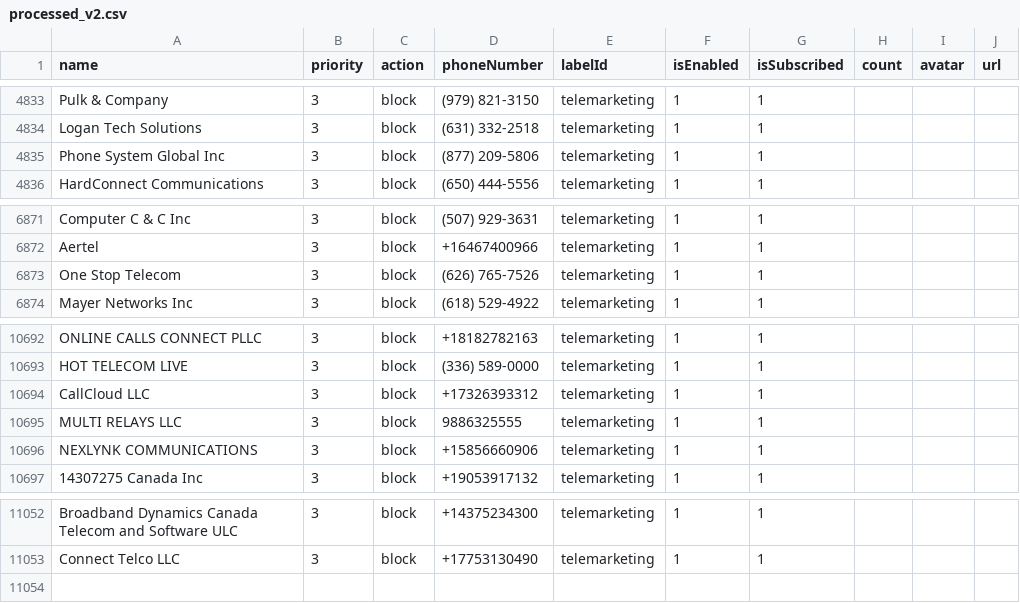
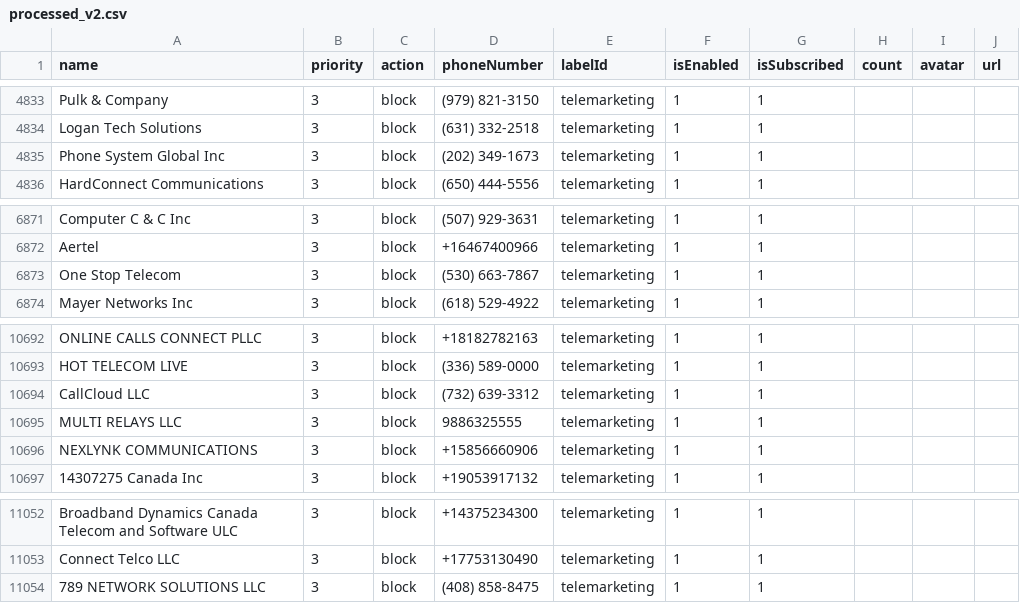
Before and after one commit to haygcao/vccard, a CSV file: US/processed_v2.csv, drawn as a sheet; only a part is shown, gaps mark what is left out.

```diff
--- a/US/processed_v2.csv
+++ b/US/processed_v2.csv
@@ -4834,3 +4834,3 @@ Pulk & Company,3,block,(979) 821-3150,telemarketing,1,1,,,
 Logan Tech Solutions,3,block,(631) 332-2518,telemarketing,1,1,,,
-Phone System Global Inc,3,block,(877) 209-5806,telemarketing,1,1,,,
+Phone System Global Inc,3,block,(202) 349-1673,telemarketing,1,1,,,
 HardConnect Communications,3,block,(650) 444-5556,telemarketing,1,1,,,
@@ -6872,3 +6872,3 @@ Computer C & C Inc,3,block,(507) 929-3631,telemarketing,1,1,,,
 Aertel,3,block,+16467400966,telemarketing,1,1,,,
-One Stop Telecom,3,block,(626) 765-7526,telemarketing,1,1,,,
+One Stop Telecom,3,block,(530) 663-7867,telemarketing,1,1,,,
 Mayer Networks Inc,3,block,(618) 529-4922,telemarketing,1,1,,,
@@ -10693,3 +10693,3 @@ ONLINE CALLS CONNECT PLLC,3,block,+18182782163,telemarketing,1,1,,,
 HOT TELECOM LIVE,3,block,(336) 589-0000,telemarketing,1,1,,,
-CallCloud LLC,3,block,+17326393312,telemarketing,1,1,,,
+CallCloud LLC,3,block,(732) 639-3312,telemarketing,1,1,,,
 MULTI RELAYS LLC,3,block,9886325555,telemarketing,1,1,,,
@@ -11053 +11053,2 @@ Broadband Dynamics Canada Telecom and Software ULC,3,block,+14375234300,telemark
 Connect Telco LLC,3,block,+17753130490,telemarketing,1,1,,,
+789 NETWORK SOLUTIONS LLC,3,block,(408) 858-8475,telemarketing,1,1,,,
```
Also changed, not shown: US/processed_data.csv.
